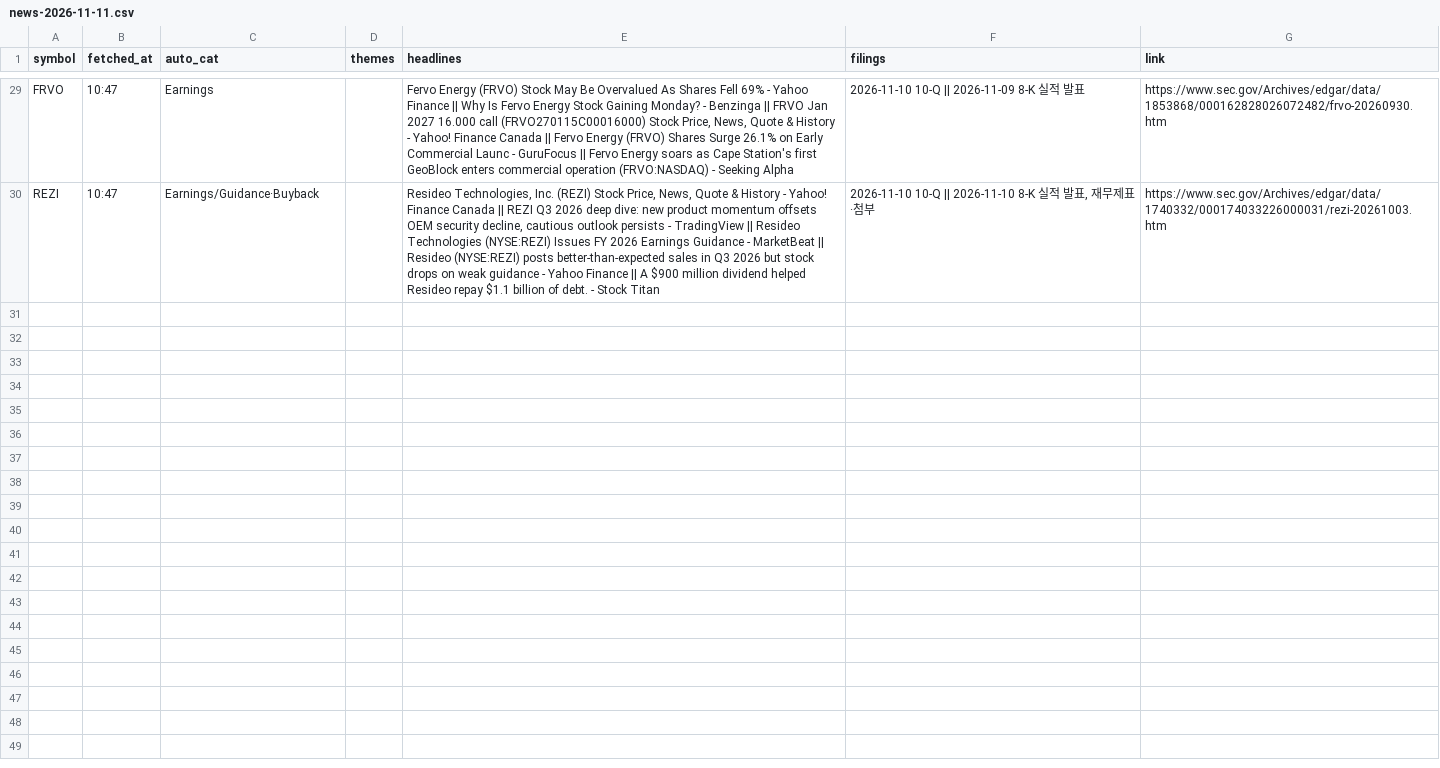
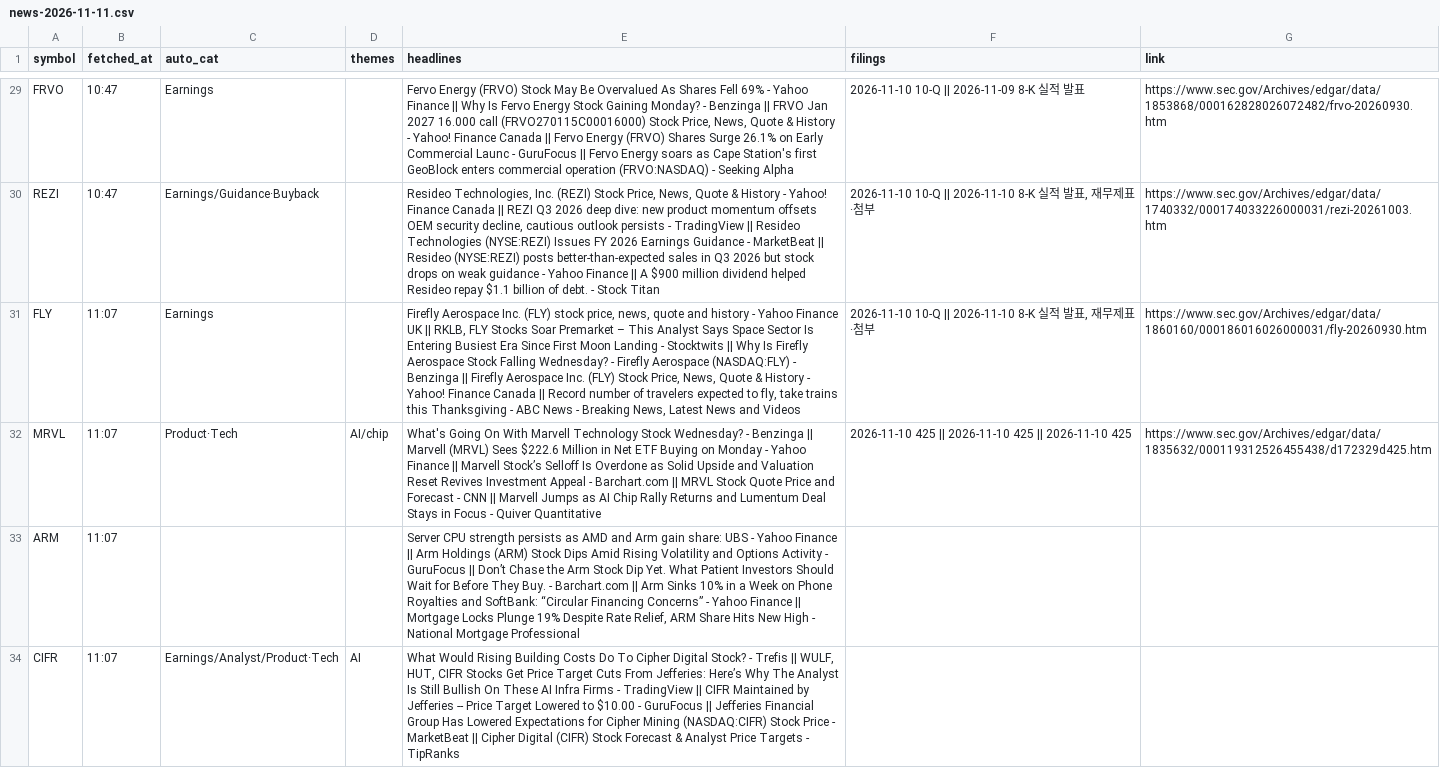
Before and after one commit to Ji-Hun-Seong/Ji-Hun-Seong, a CSV file: surge-study/data/intraday/us/news-2026-11-11.csv, drawn as a sheet; only a part is shown, gaps mark what is left out; the diff covers the shown part only; the diff names each change by its address in the sheet, - before the commit and + after, or states it on an @@ line.

Commit message:
surge-intraday: 11-12 01:07 스냅샷

```diff
--- a/surge-study/data/intraday/us/news-2026-11-11.csv
+++ b/surge-study/data/intraday/us/news-2026-11-11.csv
+row 31: FLY | 11:07 | Earnings |  | Firefly Aerospace Inc. (FLY) stock price, news, quote and history - Yahoo Finance UK || RKLB, FLY Stocks Soar Premarket – This Analyst Says Space Sector Is Entering Busiest Era Since First Moon Landing - Stocktwits || Why Is Firefly Aerospace Stock Falling Wednesday? - Firefly Aerospace (NASDAQ:FLY) - Benzinga || Firefly Aerospace Inc. (FLY) Stock Price, News, Quote & History - Yahoo! Finance Canada || Record number of travelers expected to fly, take trains this Thanksgiving - ABC News - Breaking News, Latest News and Videos | 2026-11-10 10-Q || 2026-11-10 8-K 실적 발표, 재무제표·첨부 | https://www.sec.gov/Archives/edgar/data/1860160/000186016026000031/fly-20260930.htm
+row 32: MRVL | 11:07 | Product·Tech | AI/chip | What's Going On With Marvell Technology Stock Wednesday? - Benzinga || Marvell (MRVL) Sees $222.6 Million in Net ETF Buying on Monday - Yahoo Finance || Marvell Stock’s Selloff Is Overdone as Solid Upside and Valuation Reset Revives Investment Appeal - Barchart.com || MRVL Stock Quote Price and Forecast - CNN || Marvell Jumps as AI Chip Rally Returns and Lumentum Deal Stays in Focus - Quiver Quantitative | 2026-11-10 425 || 2026-11-10 425 || 2026-11-10 425 | https://www.sec.gov/Archives/edgar/data/1835632/000119312526455438/d172329d425.htm
+row 33: ARM | 11:07 |  |  | Server CPU strength persists as AMD and Arm gain share: UBS - Yahoo Finance || Arm Holdings (ARM) Stock Dips Amid Rising Volatility and Options Activity - GuruFocus || Don’t Chase the Arm Stock Dip Yet. What Patient Investors Should Wait for Before They Buy. - Barchart.com || Arm Sinks 10% in a Week on Phone Royalties and SoftBank: “Circular Financing Concerns” - Yahoo Finance || Mortgage Locks Plunge 19% Despite Rate Relief, ARM Share Hits New High - National Mortgage Professional
+row 34: CIFR | 11:07 | Earnings/Analyst/Product·Tech | AI | What Would Rising Building Costs Do To Cipher Digital Stock? - Trefis || WULF, HUT, CIFR Stocks Get Price Target Cuts From Jefferies: Here’s Why The Analyst Is Still Bullish On These AI Infra Firms - TradingView || CIFR Maintained by Jefferies -- Price Target Lowered to $10.00 - GuruFocus || Jefferies Financial Group Has Lowered Expectations for Cipher Mining (NASDAQ:CIFR) Stock Price - MarketBeat || Cipher Digital (CIFR) Stock Forecast & Analyst Price Targets - TipRanks
```
Also changed, not shown: 3 added rows elsewhere in this file, 1 other file.
